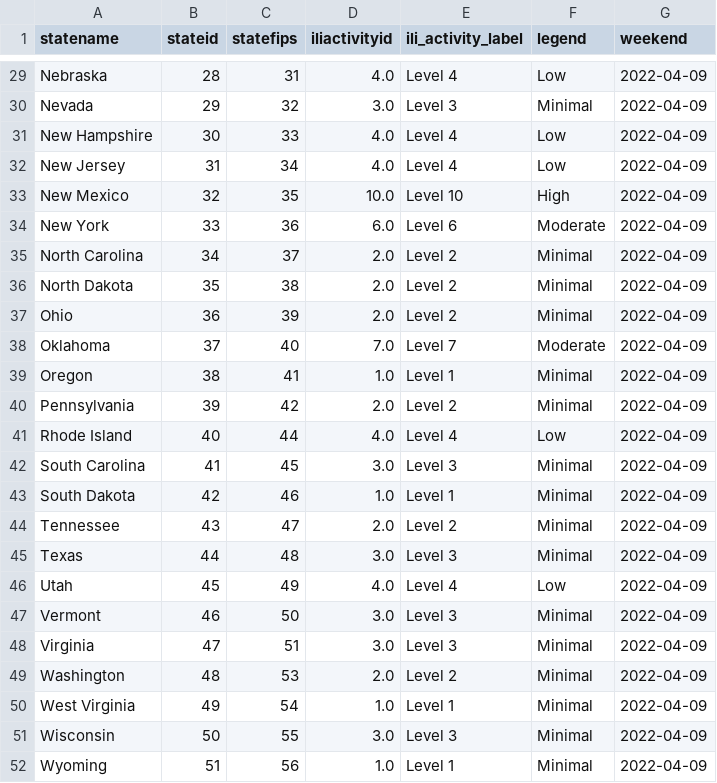
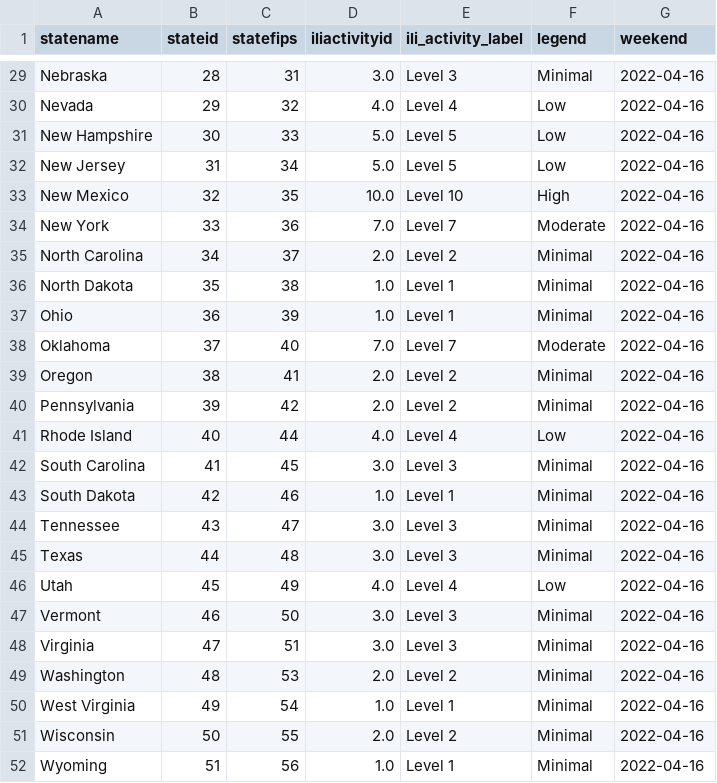
Before and after one commit to Dotdash-Data-Journalism/2021_2022_flu_like_illness, a CSV file: latestILIData.csv, drawn as a sheet; only a part is shown, gaps mark what is left out; the diff covers the shown part only; the diff names each change by its address in the sheet, - before the commit and + after, or states it on an @@ line.

```diff
--- a/latestILIData.csv
+++ b/latestILIData.csv
-D29 (iliactivityid): 4.0
+D29 (iliactivityid): 3.0
-E29 (ili_activity_label): Level 4
+E29 (ili_activity_label): Level 3
-F29 (legend): Low
+F29 (legend): Minimal
-G29:G52 (weekend): 2022-04-09
+G29:G52 (weekend): 2022-04-16
-D30 (iliactivityid): 3.0
+D30 (iliactivityid): 4.0
-E30 (ili_activity_label): Level 3
+E30 (ili_activity_label): Level 4
-F30 (legend): Minimal
+F30 (legend): Low
-D31:D32 (iliactivityid): 4.0
+D31:D32 (iliactivityid): 5.0
-E31:E32 (ili_activity_label): Level 4
+E31:E32 (ili_activity_label): Level 5
-D34 (iliactivityid): 6.0
+D34 (iliactivityid): 7.0
-E34 (ili_activity_label): Level 6
+E34 (ili_activity_label): Level 7
-D36:D37 (iliactivityid): 2.0
+D36:D37 (iliactivityid): 1.0
-E36:E37 (ili_activity_label): Level 2
+E36:E37 (ili_activity_label): Level 1
-D39 (iliactivityid): 1.0
+D39 (iliactivityid): 2.0
-E39 (ili_activity_label): Level 1
+E39 (ili_activity_label): Level 2
-D44 (iliactivityid): 2.0
+D44 (iliactivityid): 3.0
-E44 (ili_activity_label): Level 2
+E44 (ili_activity_label): Level 3
-D51 (iliactivityid): 3.0
+D51 (iliactivityid): 2.0
-E51 (ili_activity_label): Level 3
+E51 (ili_activity_label): Level 2
```
Also changed, not shown: 51 edited cells elsewhere in this file.
